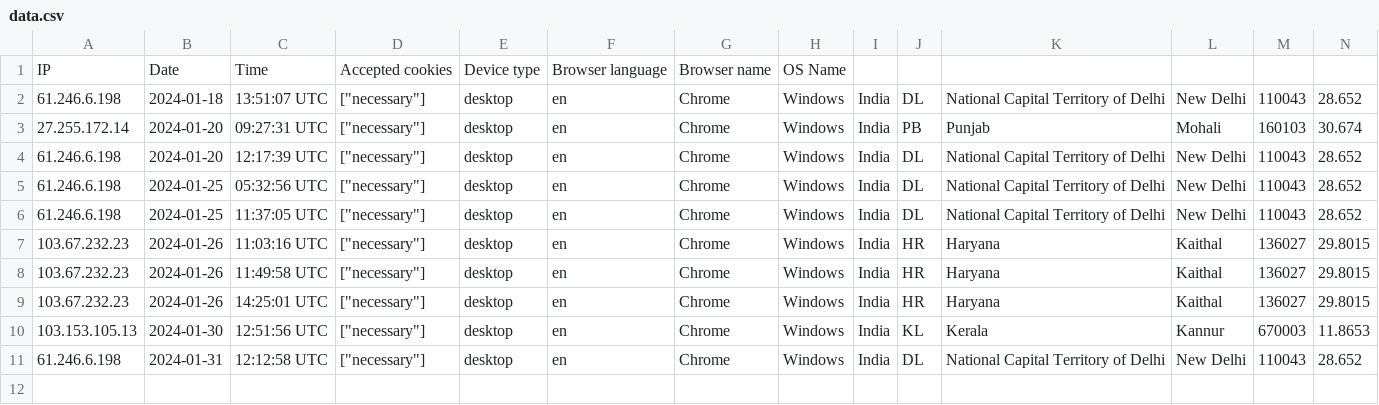
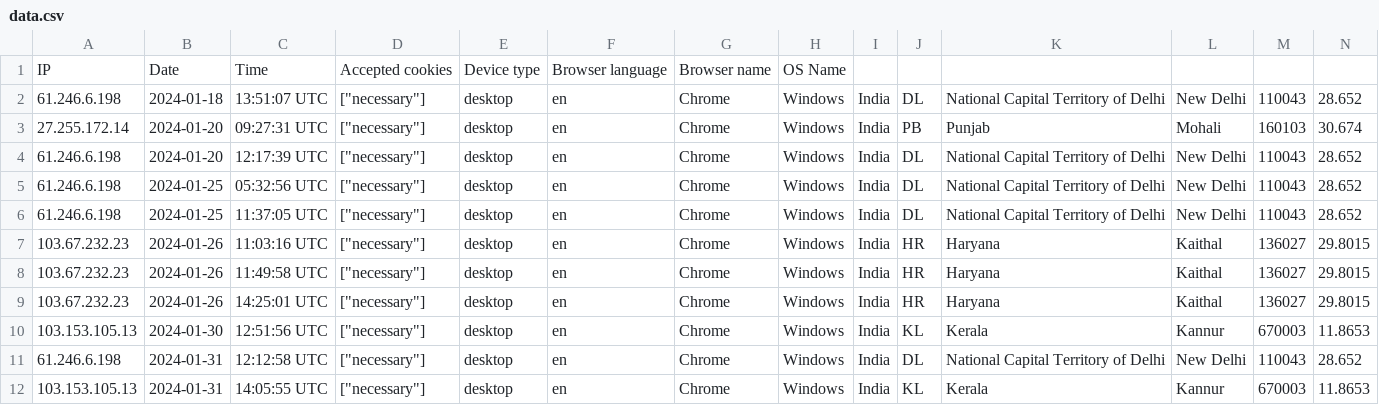
Before and after one commit to webdeveloper510/centraverse, a CSV file: storage/uploads/sample/data.csv, drawn as a sheet; only a part is shown; rows hold the shown columns only; the diff names each change by its address in the sheet, - before the commit and + after, or states it on an @@ line.

```diff
--- a/storage/uploads/sample/data.csv
+++ b/storage/uploads/sample/data.csv
+row 12: 103.153.105.13 | 2024-01-31 | 14:05:55 UTC | ["necessary"] | desktop | en | Chrome | Windows | India | KL | Kerala | Kannur | 670003 | 11.8653
```
Also changed, not shown: 36 other files.
